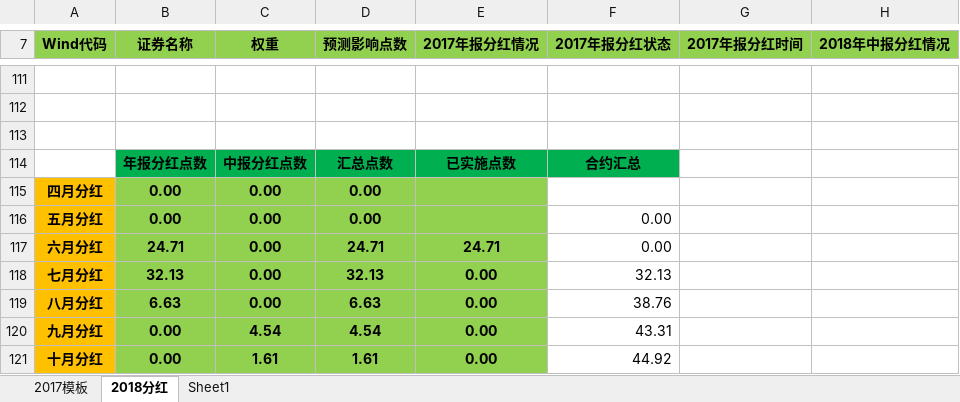
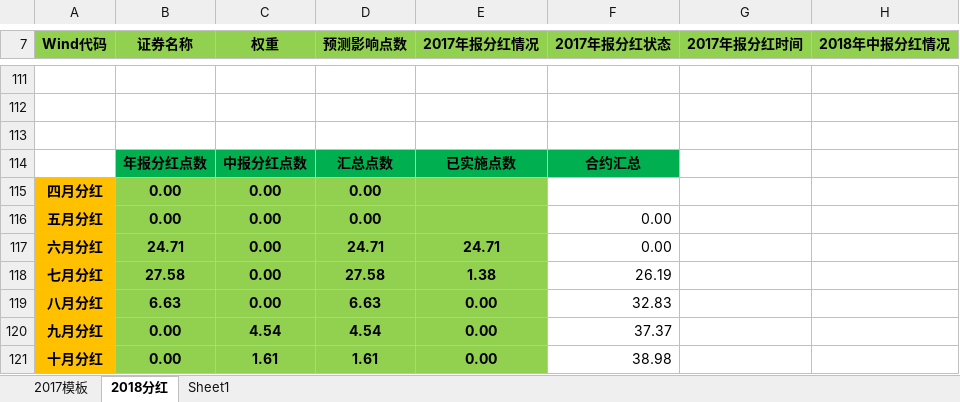
Before and after one commit to PokerDang/OPT-Account, an Excel workbook: 上证50ETF分红_数据.xlsx, sheet 2018分红, drawn as a sheet; only a part is shown, gaps mark what is left out; values as stored, in another font and other column widths than the file's, no borders; the diff covers the shown part only; the diff names each change by its address in the sheet, - before the commit and + after, or states it on an @@ line.

```diff
--- a/上证50ETF分红_数据.xlsx (sheet 2018分红)
+++ b/上证50ETF分红_数据.xlsx (sheet 2018分红)
-B118 (证券名称): 32.13
+B118 (证券名称): 27.58
-D118 (预测影响点数): 32.13
+D118 (预测影响点数): 27.58
-E118 (2017年报分红情况): 0.00
+E118 (2017年报分红情况): 1.38
-F118 (2017年报分红状态): 32.13
+F118 (2017年报分红状态): 26.19
-F119 (2017年报分红状态): 38.76
+F119 (2017年报分红状态): 32.83
-F120 (2017年报分红状态): 43.31
+F120 (2017年报分红状态): 37.37
-F121 (2017年报分红状态): 44.92
+F121 (2017年报分红状态): 38.98
```
Also changed, not shown: 7 added rows, 7 removed rows, 8 edited cells and cell formats elsewhere in this sheet, sheet Sheet1, sheet 2017模板, formulas that keep their value, 期权自营财务记录.xlsx, 1 other file.
